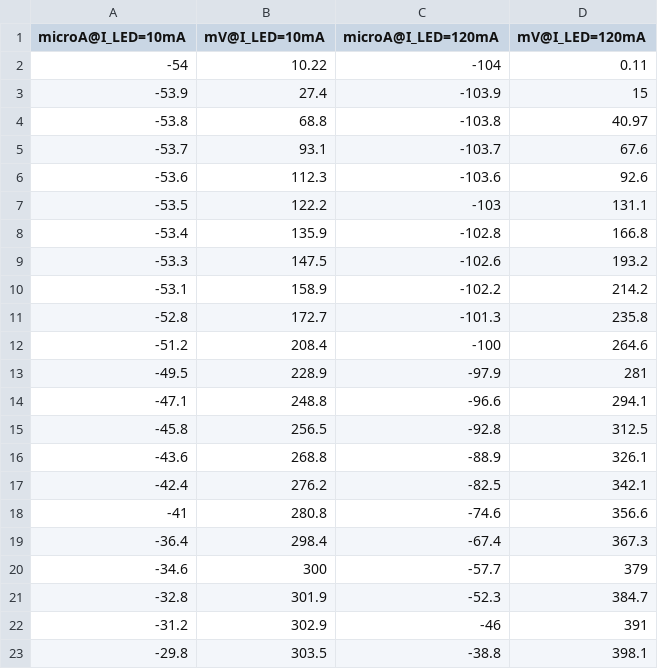
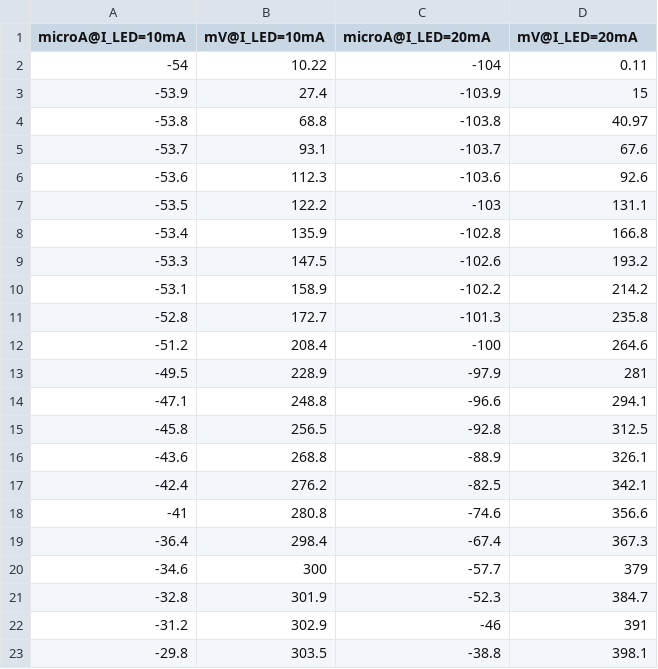
Before and after one commit to nikitodos/Laboratorio3, a CSV file: 01_LED_PD_CC_COUPLING/PART3.CSV, drawn as a sheet.

Commit message:
Update PART3.CSV

```diff
--- a/01_LED_PD_CC_COUPLING/PART3.CSV
+++ b/01_LED_PD_CC_COUPLING/PART3.CSV
@@ -1,2 +1,2 @@
-microA@I_LED=10mA,mV@I_LED=10mA,microA@I_LED=120mA,mV@I_LED=120mA
+microA@I_LED=10mA,mV@I_LED=10mA,microA@I_LED=20mA,mV@I_LED=20mA
 -54,10.22,-104,0.11
```
